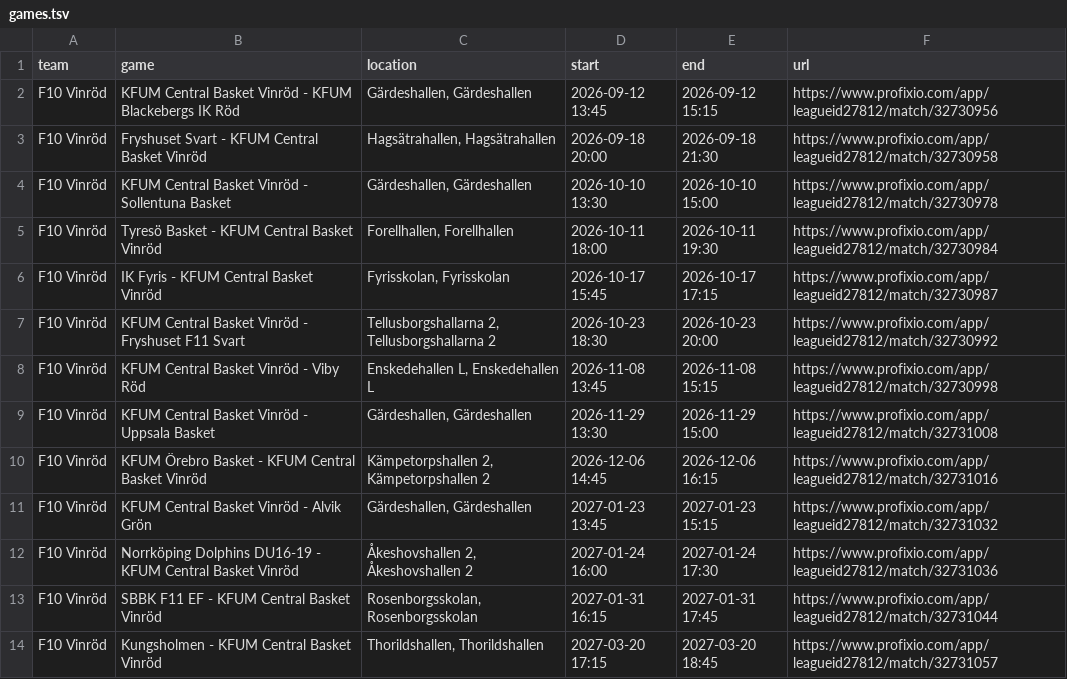
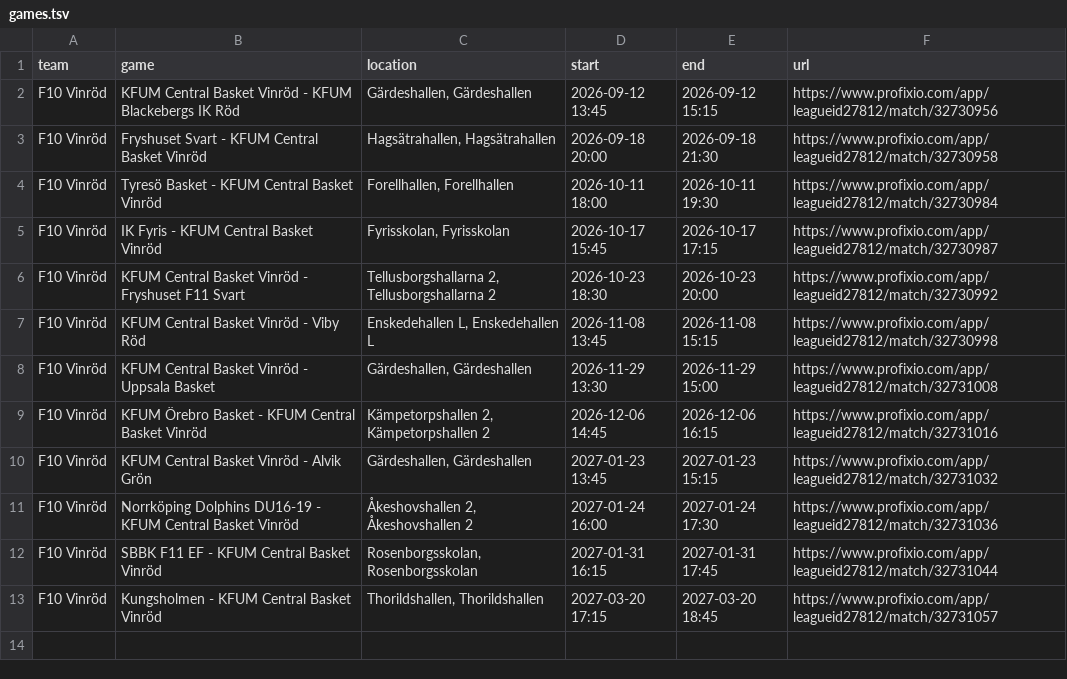
Before and after one commit to cm-src/matchschema, a TSV file: data/games.tsv, drawn as a sheet.

```diff
--- a/data/games.tsv
+++ b/data/games.tsv
@@ -3,3 +3,2 @@ F10 Vinröd	KFUM Central Basket Vinröd - KFUM Blackebergs IK Röd	Gärdeshallen
 F10 Vinröd	Fryshuset Svart - KFUM Central Basket Vinröd	Hagsätrahallen, Hagsätrahallen	2026-09-18 20:00	2026-09-18 21:30	https://www.profixio.com/app/leagueid27812/match/32730958
-F10 Vinröd	KFUM Central Basket Vinröd - Sollentuna Basket	Gärdeshallen, Gärdeshallen	2026-10-10 13:30	2026-10-10 15:00	https://www.profixio.com/app/leagueid27812/match/32730978
 F10 Vinröd	Tyresö Basket - KFUM Central Basket Vinröd	Forellhallen, Forellhallen	2026-10-11 18:00	2026-10-11 19:30	https://www.profixio.com/app/leagueid27812/match/32730984
```
Also changed, not shown: 2 other files.
